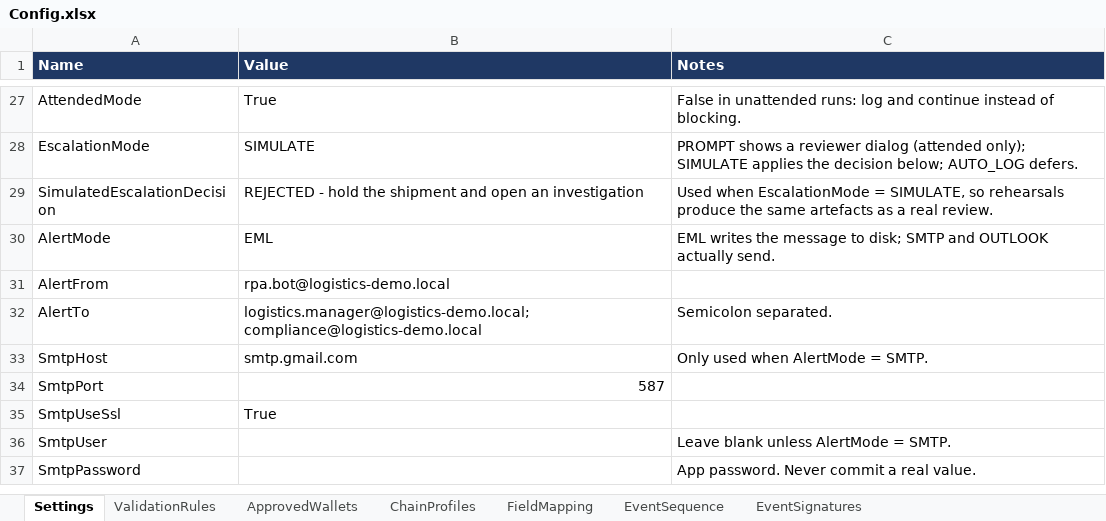
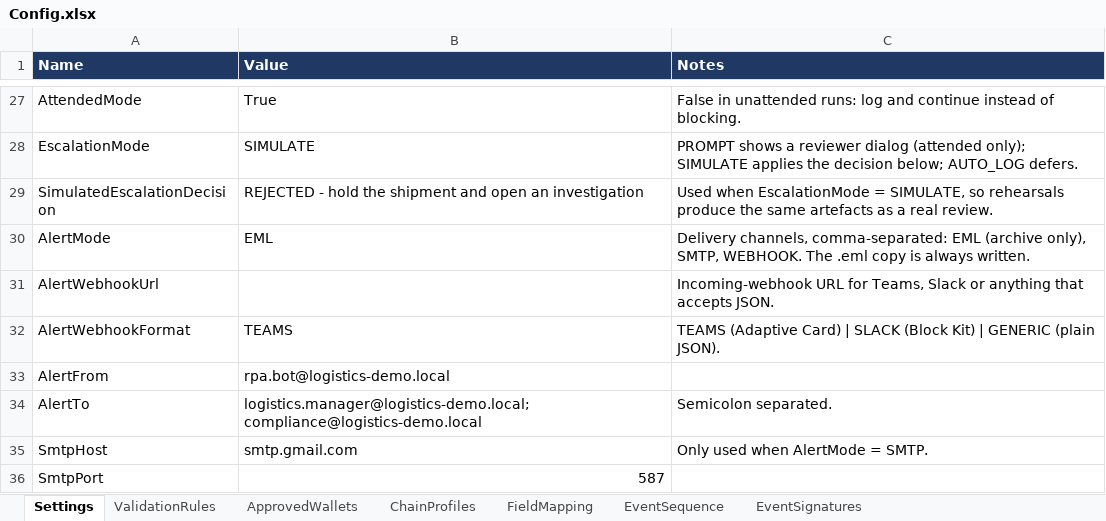
Before and after one commit to AdithyaSM31/UiPath-Blockchain-Transaction-Validation, an Excel workbook: BlockchainLogisticsValidator/Data/Config.xlsx, sheet Settings, drawn as a sheet; only a part is shown, gaps mark what is left out; the shorter side is filled out with more unchanged rows; values as stored, in another font and other column widths than the file's, no borders; the diff names each change by its address in the sheet, - before the commit and + after, or states it on an @@ line.

Commit message:
Add webhook alerts and verify every outward path against local test doubles
AlertMode advertised an OUTLOOK channel that had no implementation and silently
fell through to writing a file. It is now an honest channel list: the .eml is
always written as the archived copy, and SMTP and WEBHOOK deliver it. WEBHOOK
posts a Teams Adaptive Card, Slack Block Kit or plain JSON (AlertWebhookFormat),
which Review 1 promised.

None of the paths that leave the machine had ever run. tools/mock_services.py
stands in for what is on the other end of the wire - an Etherscan V2 API, an
explorer page over HTTP, a webhook receiver and an SMTP server - and records what
it receives. tools/integration_tests.ps1 asserts on those recordings: 10/10.

It covers a well-formed Etherscan request with the key redacted from the log,
SMTP and Teams delivery, chain 137 through the API, Slack format, an invalid API
key failing with Etherscan's own message, a contract with no transactions running
cleanly through every report, and WEB mode fetching the page over HTTP.

Also fixes build.ps1, which threw on any failed job instead of reporting it
through the exit code.

```diff
--- a/BlockchainLogisticsValidator/Data/Config.xlsx (sheet Settings)
+++ b/BlockchainLogisticsValidator/Data/Config.xlsx (sheet Settings)
-C30 (Notes): EML writes the message to disk; SMTP and OUTLOOK actually send.
+C30 (Notes): Delivery channels, comma-separated: EML (archive only), SMTP, WEBHOOK. The .eml copy is always written.
+row 31: AlertWebhookUrl |  | Incoming-webhook URL for Teams, Slack or anything that accepts JSON.
+row 32: AlertWebhookFormat | TEAMS | TEAMS (Adaptive Card) | SLACK (Block Kit) | GENERIC (plain JSON).
```
Also changed, not shown: 6 other files.
